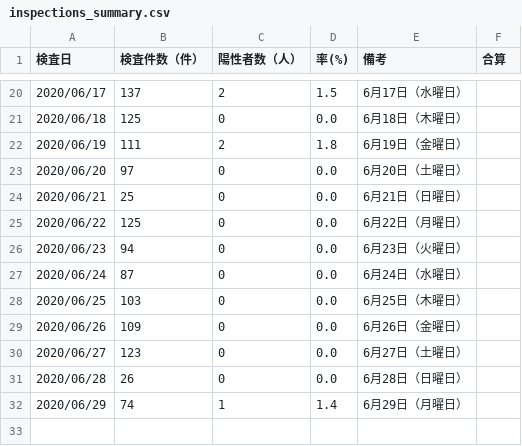
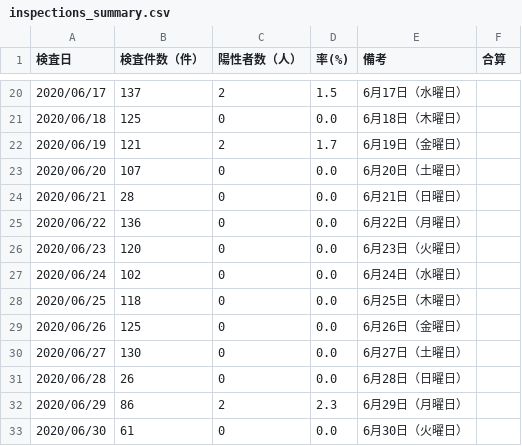
Before and after one commit to yoshitaka7/covid19, a CSV file: inspections_summary.csv, drawn as a sheet; only a part is shown, gaps mark what is left out.

```diff
--- a/inspections_summary.csv
+++ b/inspections_summary.csv
@@ -21,12 +21,13 @@
 2020/06/18,125,0,0.0,6月18日（木曜日）,
-2020/06/19,111,2,1.8,6月19日（金曜日）,
-2020/06/20,97,0,0.0,6月20日（土曜日）,
-2020/06/21,25,0,0.0,6月21日（日曜日）,
-2020/06/22,125,0,0.0,6月22日（月曜日）,
-2020/06/23,94,0,0.0,6月23日（火曜日）,
-2020/06/24,87,0,0.0,6月24日（水曜日）,
-2020/06/25,103,0,0.0,6月25日（木曜日）,
-2020/06/26,109,0,0.0,6月26日（金曜日）,
-2020/06/27,123,0,0.0,6月27日（土曜日）,
+2020/06/19,121,2,1.7,6月19日（金曜日）,
+2020/06/20,107,0,0.0,6月20日（土曜日）,
+2020/06/21,28,0,0.0,6月21日（日曜日）,
+2020/06/22,136,0,0.0,6月22日（月曜日）,
+2020/06/23,120,0,0.0,6月23日（火曜日）,
+2020/06/24,102,0,0.0,6月24日（水曜日）,
+2020/06/25,118,0,0.0,6月25日（木曜日）,
+2020/06/26,125,0,0.0,6月26日（金曜日）,
+2020/06/27,130,0,0.0,6月27日（土曜日）,
 2020/06/28,26,0,0.0,6月28日（日曜日）,
-2020/06/29,74,1,1.4,6月29日（月曜日）,
+2020/06/29,86,2,2.3,6月29日（月曜日）,
+2020/06/30,61,0,0.0,6月30日（火曜日）,
```
Also changed, not shown: main_summary_history.csv, patients.csv, 3 other files.
